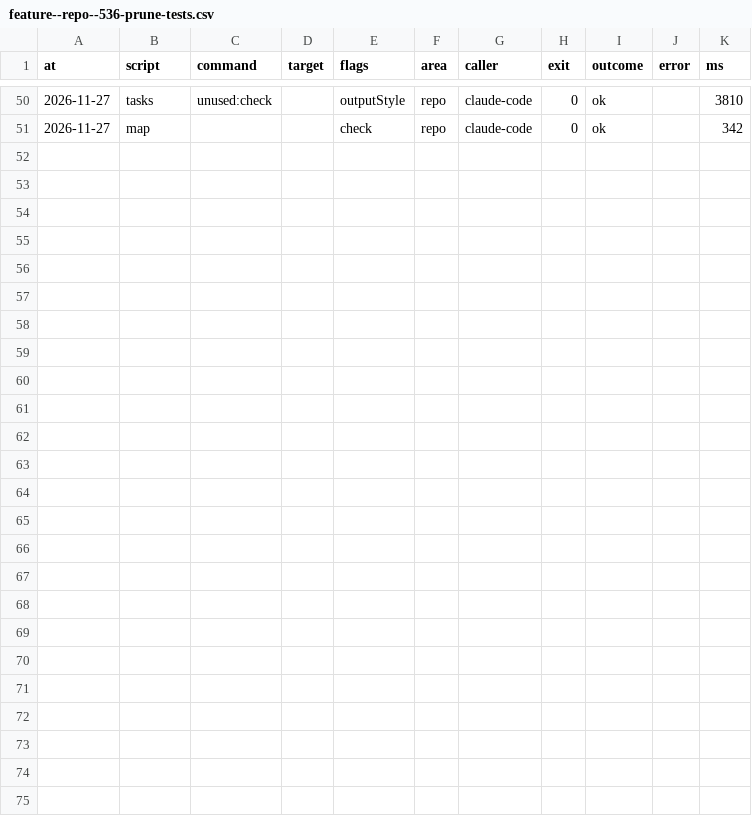
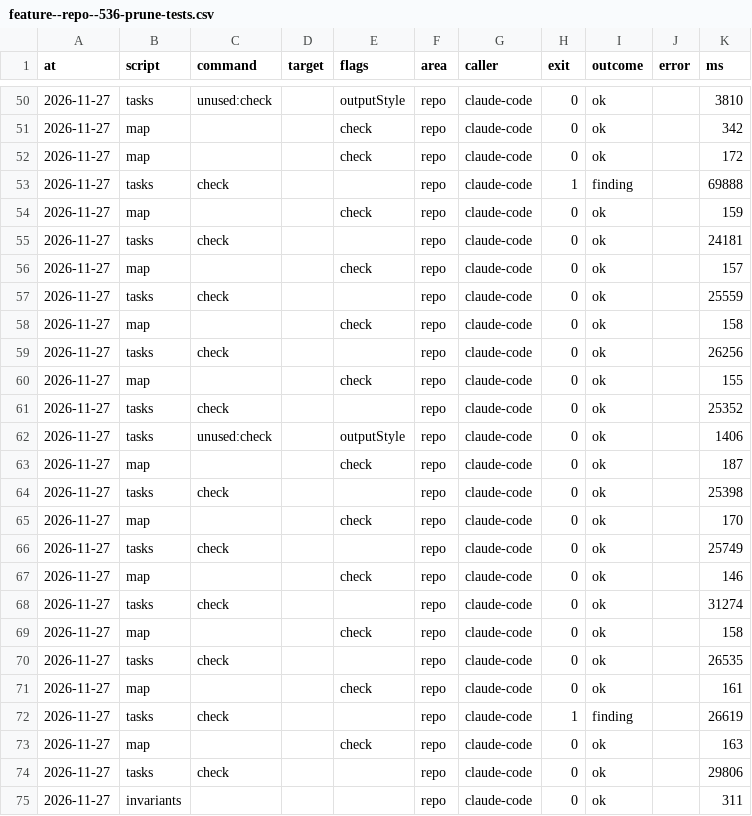
Before and after one commit to xfontr/joinery, a CSV file: data/telemetry/scripts/feature--repo--536-prune-tests.csv, drawn as a sheet; only a part is shown, gaps mark what is left out.

```diff
--- a/data/telemetry/scripts/feature--repo--536-prune-tests.csv
+++ b/data/telemetry/scripts/feature--repo--536-prune-tests.csv
@@ -51 +51,25 @@ at,script,command,target,flags,area,caller,exit,outcome,error,ms
 2026-11-27,map,,,check,repo,claude-code,0,ok,,342
+2026-11-27,map,,,check,repo,claude-code,0,ok,,172
+2026-11-27,tasks,check,,,repo,claude-code,1,finding,,69888
+2026-11-27,map,,,check,repo,claude-code,0,ok,,159
+2026-11-27,tasks,check,,,repo,claude-code,0,ok,,24181
+2026-11-27,map,,,check,repo,claude-code,0,ok,,157
+2026-11-27,tasks,check,,,repo,claude-code,0,ok,,25559
+2026-11-27,map,,,check,repo,claude-code,0,ok,,158
+2026-11-27,tasks,check,,,repo,claude-code,0,ok,,26256
+2026-11-27,map,,,check,repo,claude-code,0,ok,,155
+2026-11-27,tasks,check,,,repo,claude-code,0,ok,,25352
+2026-11-27,tasks,unused:check,,outputStyle,repo,claude-code,0,ok,,1406
+2026-11-27,map,,,check,repo,claude-code,0,ok,,187
+2026-11-27,tasks,check,,,repo,claude-code,0,ok,,25398
+2026-11-27,map,,,check,repo,claude-code,0,ok,,170
+2026-11-27,tasks,check,,,repo,claude-code,0,ok,,25749
+2026-11-27,map,,,check,repo,claude-code,0,ok,,146
+2026-11-27,tasks,check,,,repo,claude-code,0,ok,,31274
+2026-11-27,map,,,check,repo,claude-code,0,ok,,158
+2026-11-27,tasks,check,,,repo,claude-code,0,ok,,26535
+2026-11-27,map,,,check,repo,claude-code,0,ok,,161
+2026-11-27,tasks,check,,,repo,claude-code,1,finding,,26619
+2026-11-27,map,,,check,repo,claude-code,0,ok,,163
+2026-11-27,tasks,check,,,repo,claude-code,0,ok,,29806
+2026-11-27,invariants,,,,repo,claude-code,0,ok,,311
```
Also changed, not shown: data/telemetry/lint/feature--repo--536-prune-tests.csv, 52 other files.
